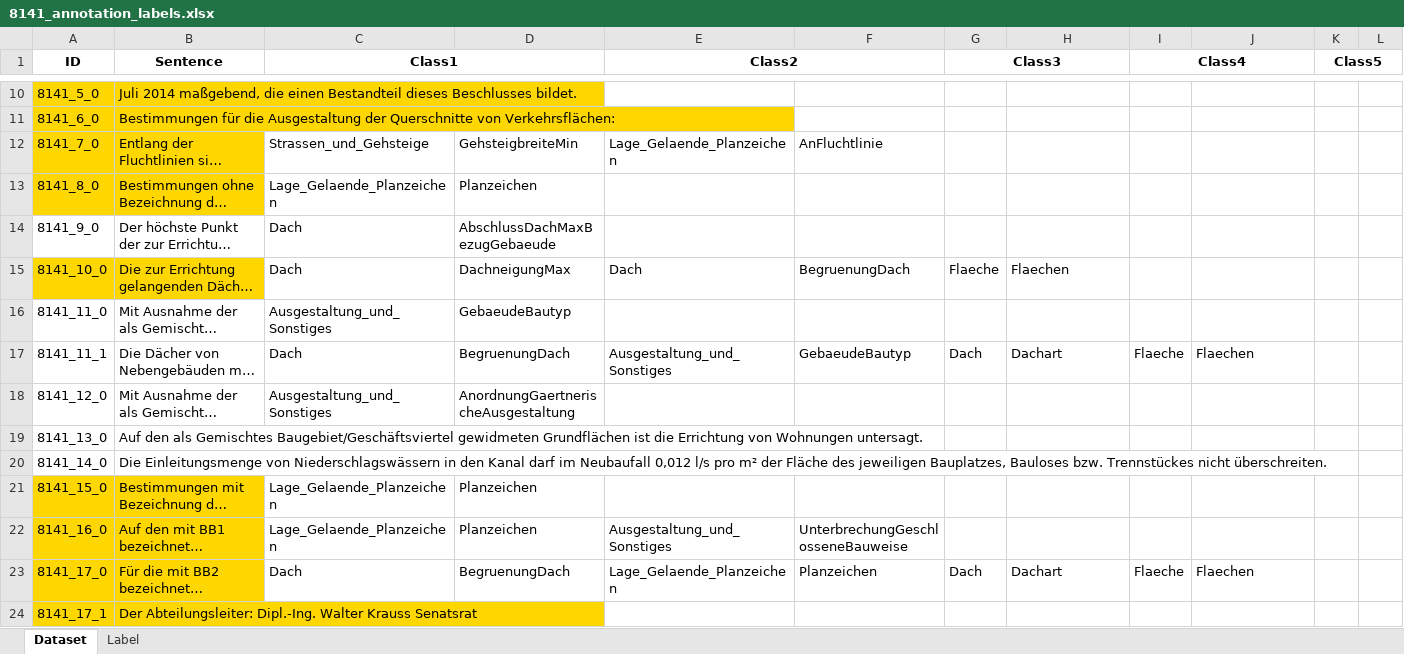
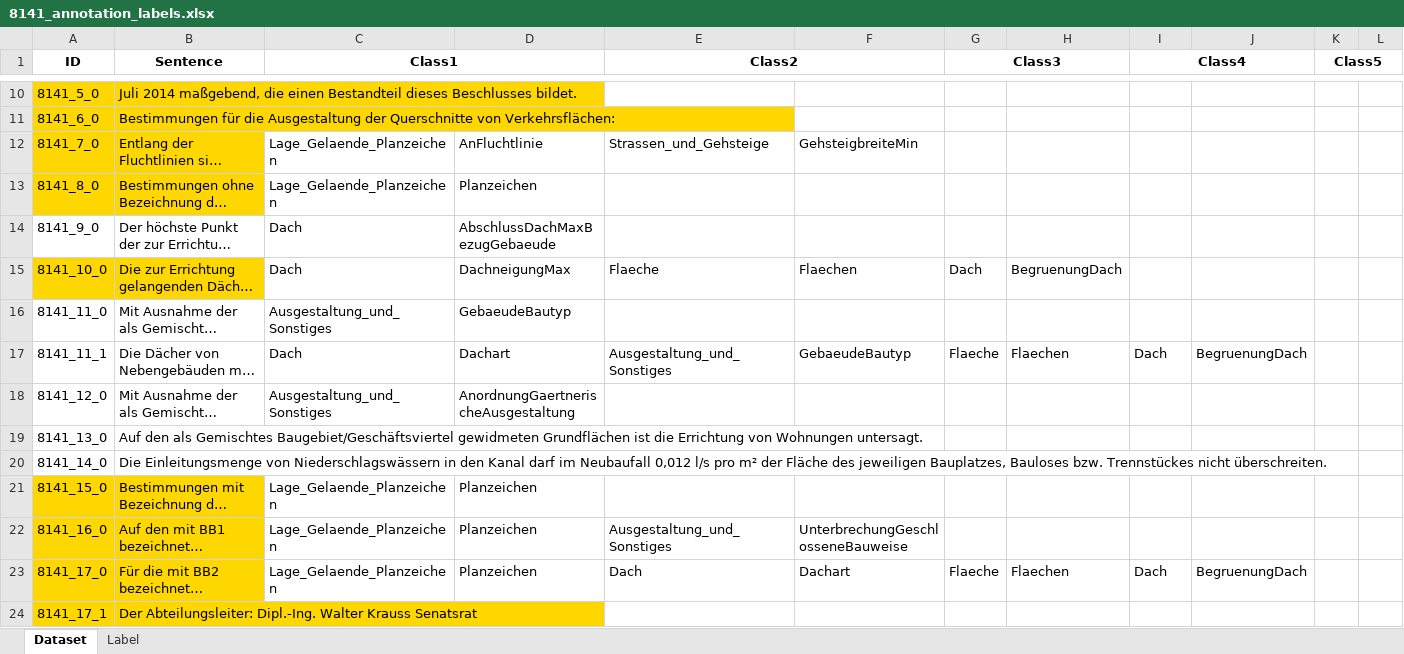
Before and after one commit to recski/brise-plandok, an Excel workbook: sample_data/annotation/8141_annotation_labels.xlsx, sheet Dataset, drawn as a sheet; only a part is shown, gaps mark what is left out; long unchanged cells end in …; values as stored, in another font and other column widths than the file's, no borders; the diff names each change by its address in the sheet, - before the commit and + after, or states it on an @@ line.

```diff
--- a/sample_data/annotation/8141_annotation_labels.xlsx (sheet Dataset)
+++ b/sample_data/annotation/8141_annotation_labels.xlsx (sheet Dataset)
-C12 (Class1): Strassen_und_Gehsteige
+C12 (Class1): Lage_Gelaende_Planzeichen
-D12: GehsteigbreiteMin
+D12: AnFluchtlinie
-E12 (Class2): Lage_Gelaende_Planzeichen
+E12 (Class2): Strassen_und_Gehsteige
-F12: AnFluchtlinie
+F12: GehsteigbreiteMin
-E15 (Class2): Dach
+E15 (Class2): Flaeche
-F15: BegruenungDach
+F15: Flaechen
-G15 (Class3): Flaeche
+G15 (Class3): Dach
-H15: Flaechen
+H15: BegruenungDach
-D17: BegruenungDach
+D17: Dachart
-G17 (Class3): Dach
+G17 (Class3): Flaeche
-H17: Dachart
+H17: Flaechen
-I17 (Class4): Flaeche
+I17 (Class4): Dach
-J17: Flaechen
+J17: BegruenungDach
-C23 (Class1): Dach
+C23 (Class1): Lage_Gelaende_Planzeichen
-D23: BegruenungDach
+D23: Planzeichen
-E23 (Class2): Lage_Gelaende_Planzeichen
+E23 (Class2): Dach
-F23: Planzeichen
+F23: Dachart
-G23 (Class3): Dach
+G23 (Class3): Flaeche
-H23: Dachart
+H23: Flaechen
-I23 (Class4): Flaeche
+I23 (Class4): Dach
-J23: Flaechen
+J23: BegruenungDach
```
Also changed, not shown: 12 other files.
